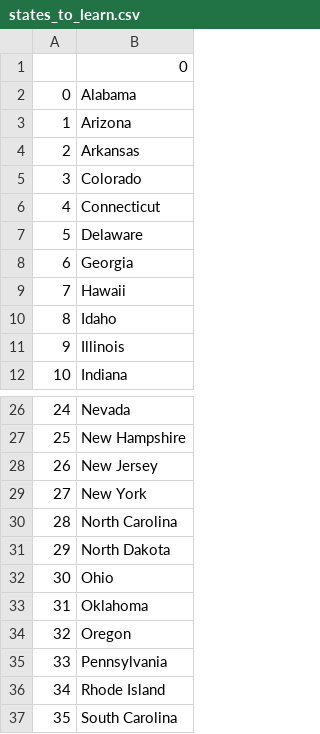
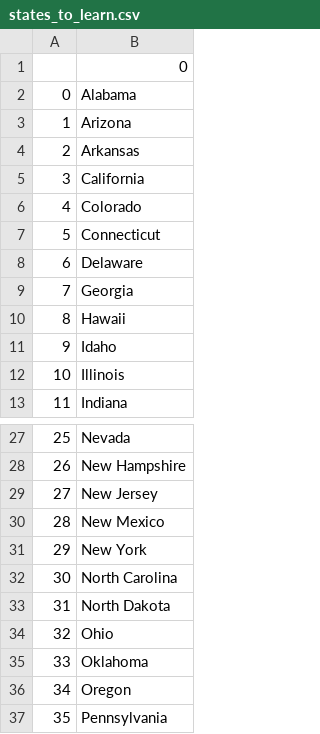
Before and after one commit to DanielJM-99/Python-Learning, a CSV file: states_to_learn.csv, drawn as a sheet; only a part is shown, gaps mark what is left out; the shorter side is filled out with more unchanged rows; addresses are those after the commit; the diff names each change by its address in the sheet, - before the commit and + after, or states it on an @@ line.

```diff
--- a/states_to_learn.csv
+++ b/states_to_learn.csv
+row 5: 3 | California
@@ column A renumbered from row 6 down @@
+row 30: 28 | New Mexico
```
Also changed, not shown: 1 other file.
